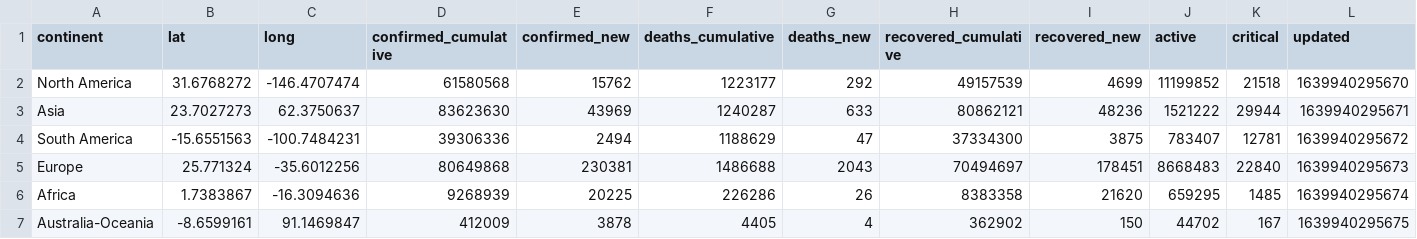
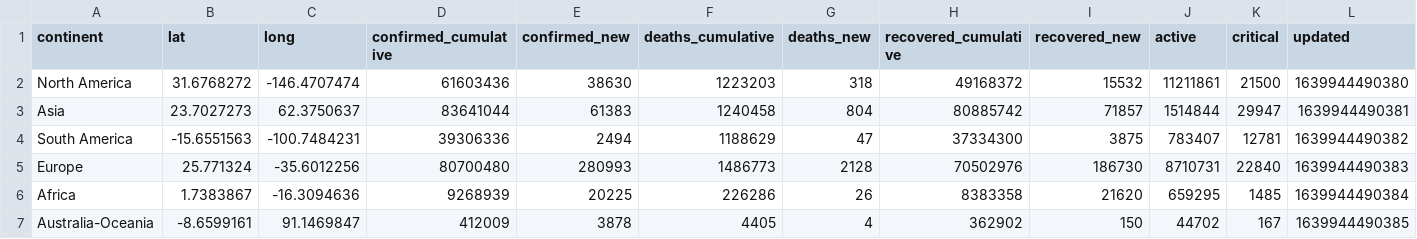
Before and after one commit to majimearun/covid-analysis, a CSV file: data/continents.csv, drawn as a sheet.

```diff
--- a/data/continents.csv
+++ b/data/continents.csv
@@ -1,7 +1,7 @@
 continent,lat,long,confirmed_cumulative,confirmed_new,deaths_cumulative,deaths_new,recovered_cumulative,recovered_new,active,critical,updated
-North America,31.6768272,-146.4707474,61580568,15762,1223177,292,49157539,4699,11199852,21518,1639940295670
-Asia,23.7027273,62.3750637,83623630,43969,1240287,633,80862121,48236,1521222,29944,1639940295671
-South America,-15.6551563,-100.7484231,39306336,2494,1188629,47,37334300,3875,783407,12781,1639940295672
-Europe,25.771324,-35.6012256,80649868,230381,1486688,2043,70494697,178451,8668483,22840,1639940295673
-Africa,1.7383867,-16.3094636,9268939,20225,226286,26,8383358,21620,659295,1485,1639940295674
-Australia-Oceania,-8.6599161,91.1469847,412009,3878,4405,4,362902,150,44702,167,1639940295675
+North America,31.6768272,-146.4707474,61603436,38630,1223203,318,49168372,15532,11211861,21500,1639944490380
+Asia,23.7027273,62.3750637,83641044,61383,1240458,804,80885742,71857,1514844,29947,1639944490381
+South America,-15.6551563,-100.7484231,39306336,2494,1188629,47,37334300,3875,783407,12781,1639944490382
+Europe,25.771324,-35.6012256,80700480,280993,1486773,2128,70502976,186730,8710731,22840,1639944490383
+Africa,1.7383867,-16.3094636,9268939,20225,226286,26,8383358,21620,659295,1485,1639944490384
+Australia-Oceania,-8.6599161,91.1469847,412009,3878,4405,4,362902,150,44702,167,1639944490385
```
Also changed, not shown: data/countries.csv.
